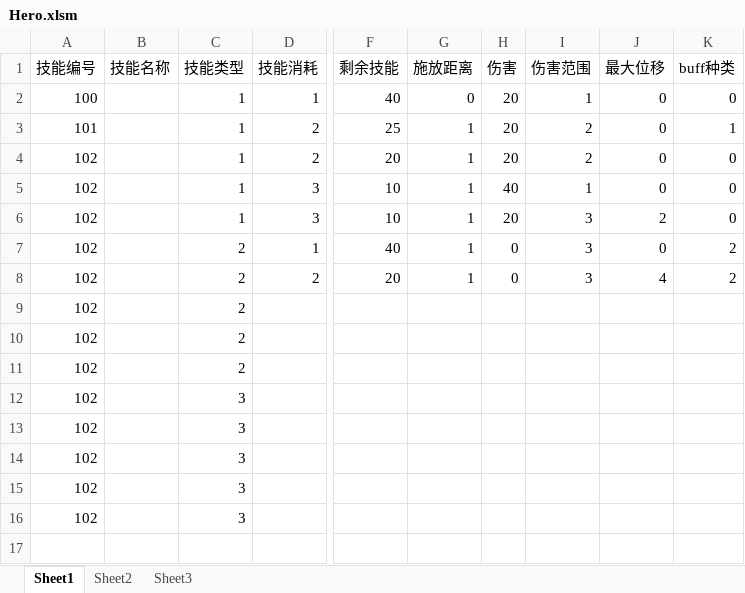
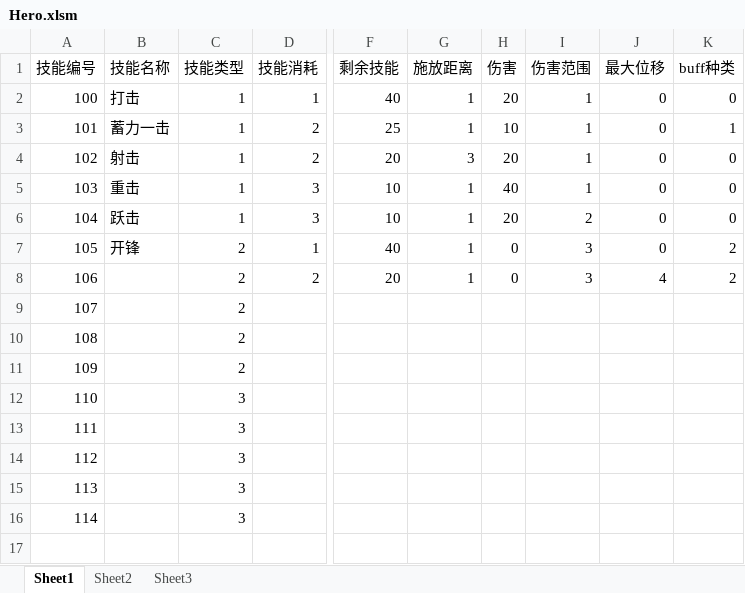
Before and after one commit to PanDaring0/WordsMecha, an Excel workbook: Assets/Resources/Excels/Hero.xlsm, sheet Sheet1, drawn as a sheet; only a part is shown, gaps mark what is left out; values as stored, in another font and other column widths than the file's, no borders; the diff names each change by its address in the sheet, - before the commit and + after, or states it on an @@ line.

```diff
--- a/Assets/Resources/Excels/Hero.xlsm (sheet Sheet1)
+++ b/Assets/Resources/Excels/Hero.xlsm (sheet Sheet1)
-B2 (技能名称): (empty)
+B2 (技能名称): 打击
-G2 (施放距离): 0
+G2 (施放距离): 1
-B3 (技能名称): (empty)
+B3 (技能名称): 蓄力一击
-H3 (伤害): 20
+H3 (伤害): 10
-I3:I4 (伤害范围): 2
+I3:I4 (伤害范围): 1
-B4 (技能名称): (empty)
+B4 (技能名称): 射击
-G4 (施放距离): 1
+G4 (施放距离): 3
-A5 (技能编号): 102
+A5 (技能编号): 103
-B5 (技能名称): (empty)
+B5 (技能名称): 重击
-A6 (技能编号): 102
+A6 (技能编号): 104
-B6 (技能名称): (empty)
+B6 (技能名称): 跃击
-I6 (伤害范围): 3
+I6 (伤害范围): 2
-J6 (最大位移): 2
+J6 (最大位移): 0
-A7 (技能编号): 102
+A7 (技能编号): 105
-B7 (技能名称): (empty)
+B7 (技能名称): 开锋
-A8 (技能编号): 102
+A8 (技能编号): 106
-A9 (技能编号): 102
+A9 (技能编号): 107
-A10 (技能编号): 102
+A10 (技能编号): 108
-A11 (技能编号): 102
+A11 (技能编号): 109
-A12 (技能编号): 102
+A12 (技能编号): 110
-A13 (技能编号): 102
+A13 (技能编号): 111
-A14 (技能编号): 102
+A14 (技能编号): 112
-A15 (技能编号): 102
+A15 (技能编号): 113
-A16 (技能编号): 102
+A16 (技能编号): 114
```
Also changed, not shown: 7 other files.
